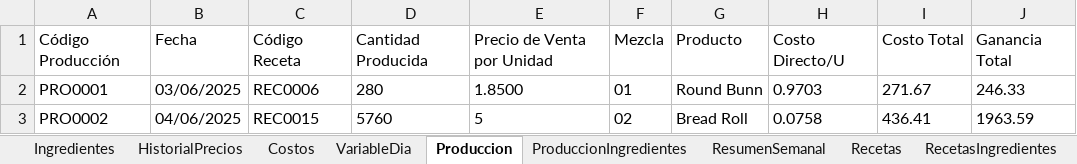
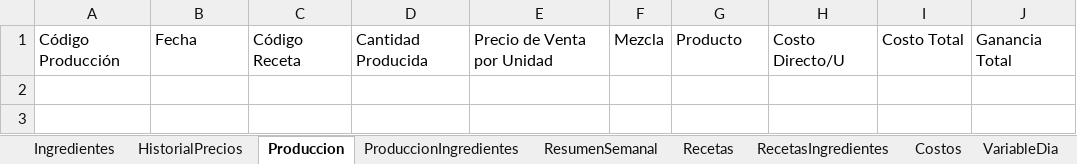
Before and after one commit to EmanuelMiltonGonzalesQuiroz/GUIpanaderia, an Excel workbook: ProyectosPanaderia/Datos/Hoja de datos.xlsx, sheet Produccion, drawn as a sheet; values as stored, in another font and other column widths than the file's, no borders; table styles not drawn; the diff names each change by its address in the sheet, - before the commit and + after, or states it on an @@ line.

```diff
--- a/ProyectosPanaderia/Datos/Hoja de datos.xlsx (sheet Produccion)
+++ b/ProyectosPanaderia/Datos/Hoja de datos.xlsx (sheet Produccion)
@@ sheet tab order changed: Ingredientes | HistorialPrecios | Produccion | ProduccionIngredientes | ResumenSemanal | Recetas | RecetasIngredientes | Costos | VariableDia @@
-row 2: PRO0001 | 03/06/2025 | REC0006 | 280 | 1.8500 | 01 | Round Bunn | 0.9703 | 271.67 | 246.33
-row 3: PRO0002 | 04/06/2025 | REC0015 | 5760 | 5 | 02 | Bread Roll | 0.0758 | 436.41 | 1963.59
```
Also changed, not shown: sheet ProduccionIngredientes, sheet RecetasIngredientes, sheet Ingredientes, ProyectosPanaderia/Datos/base/Hoja de datos.xlsx, 21 other files.
